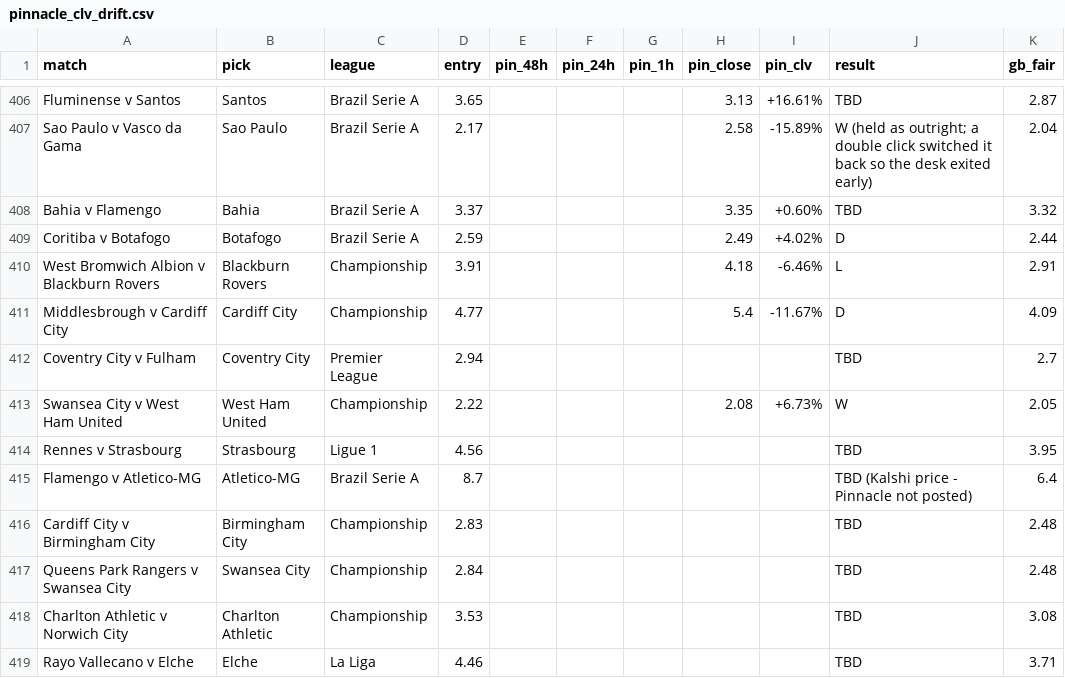
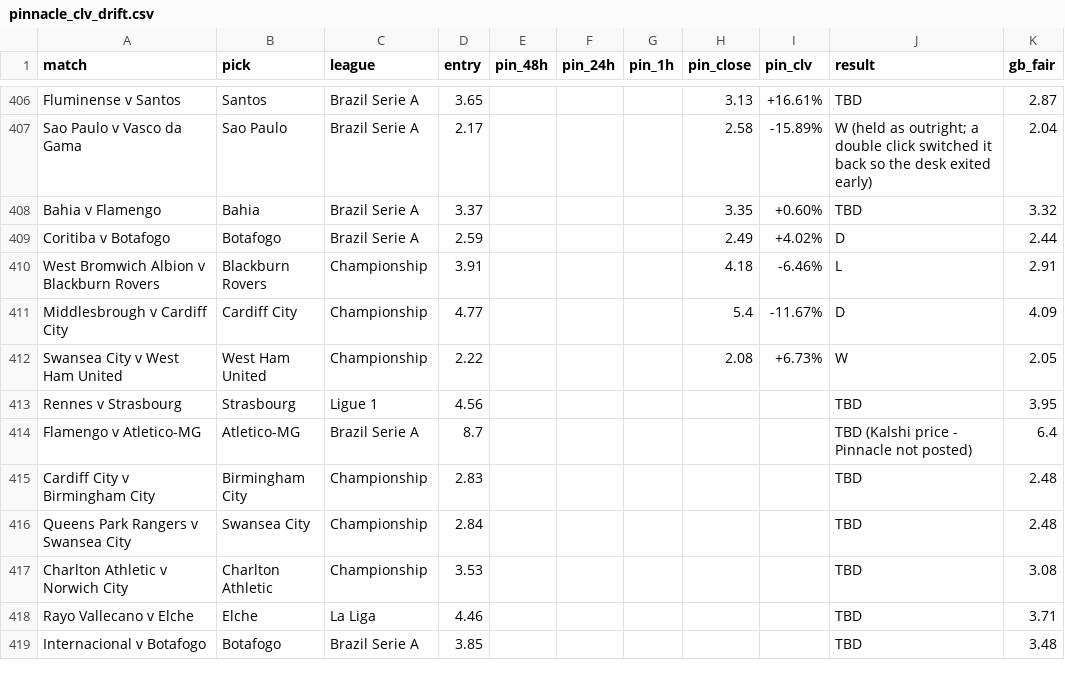
Before and after one commit to Rodzzinho/gamebreaker-clv-proof, a CSV file: pinnacle_clv_drift.csv, drawn as a sheet; only a part is shown, gaps mark what is left out; the shorter side is filled out with more unchanged rows; the diff names each change by its address in the sheet, - before the commit and + after, or states it on an @@ line.

```diff
--- a/pinnacle_clv_drift.csv
+++ b/pinnacle_clv_drift.csv
-row 412: Coventry City v Fulham | Coventry City | Premier League | 2.94 |  |  |  |  |  | TBD | 2.7
```
